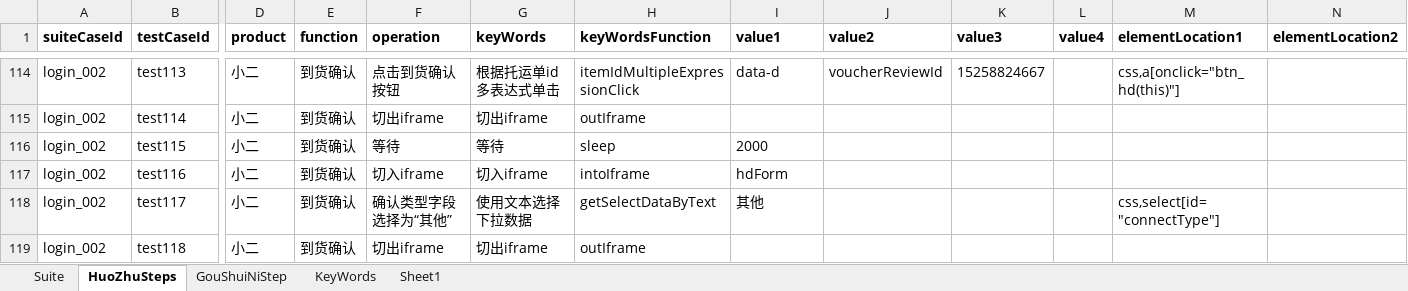
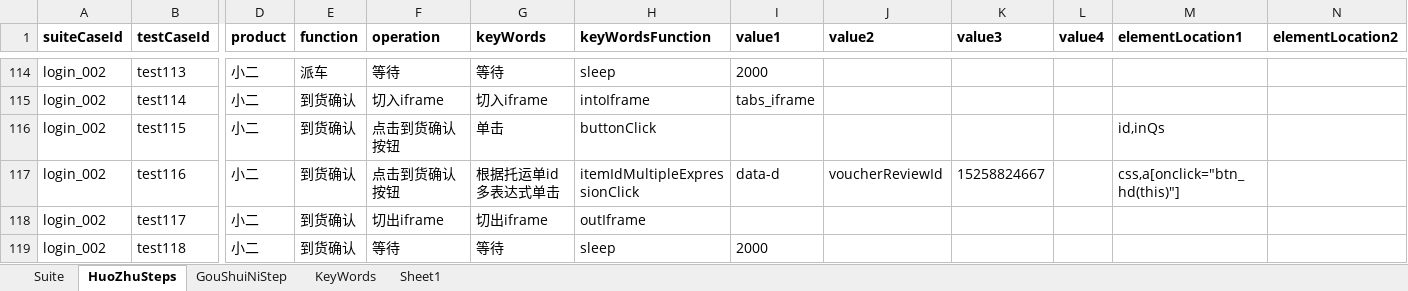
Before and after one commit to ZouYuanYYX/WuLiuUiAutomation, an Excel workbook: excel_testcase/testdata.xlsx, sheet HuoZhuSteps, drawn as a sheet; only a part is shown, gaps mark what is left out; values as stored, in another font and other column widths than the file's, no borders; the diff covers the shown part only; the diff names each change by its address in the sheet, - before the commit and + after, or states it on an @@ line.

```diff
--- a/excel_testcase/testdata.xlsx (sheet HuoZhuSteps)
+++ b/excel_testcase/testdata.xlsx (sheet HuoZhuSteps)
-E114 (function): 到货确认
+E114 (function): 派车
-F114 (operation): 点击到货确认按钮
+F114 (operation): 等待
-G114 (keyWords): 根据托运单id多表达式单击
+G114 (keyWords): 等待
-H114 (keyWordsFunction): itemIdMultipleExpressionClick
+H114 (keyWordsFunction): sleep
-I114 (value1): data-d
+I114 (value1): 2000
-J114 (value2): voucherReviewId
+J114 (value2): (empty)
-K114 (value3): 15258824667
+K114 (value3): (empty)
-M114 (elementLocation1): css,a[onclick="btn_hd(this)"]
+M114 (elementLocation1): (empty)
-F115 (operation): 切出iframe
+F115 (operation): 切入iframe
-G115 (keyWords): 切出iframe
+G115 (keyWords): 切入iframe
-H115 (keyWordsFunction): outIframe
+H115 (keyWordsFunction): intoIframe
-I115 (value1): (empty)
+I115 (value1): tabs_iframe
-F116 (operation): 等待
+F116 (operation): 点击到货确认按钮
-G116 (keyWords): 等待
+G116 (keyWords): 单击
-H116 (keyWordsFunction): sleep
+H116 (keyWordsFunction): buttonClick
-I116 (value1): 2000
+I116 (value1): (empty)
-M116 (elementLocation1): (empty)
+M116 (elementLocation1): id,inQs
-F117 (operation): 切入iframe
+F117 (operation): 点击到货确认按钮
-G117 (keyWords): 切入iframe
+G117 (keyWords): 根据托运单id多表达式单击
-H117 (keyWordsFunction): intoIframe
+H117 (keyWordsFunction): itemIdMultipleExpressionClick
-I117 (value1): hdForm
+I117 (value1): data-d
-J117 (value2): (empty)
+J117 (value2): voucherReviewId
-K117 (value3): (empty)
+K117 (value3): 15258824667
-M117 (elementLocation1): (empty)
+M117 (elementLocation1): css,a[onclick="btn_hd(this)"]
-F118 (operation): 确认类型字段选择为“其他”
+F118 (operation): 切出iframe
-G118 (keyWords): 使用文本选择下拉数据
+G118 (keyWords): 切出iframe
-H118 (keyWordsFunction): getSelectDataByText
+H118 (keyWordsFunction): outIframe
-I118 (value1): 其他
+I118 (value1): (empty)
-M118 (elementLocation1): css,select[id="connectType"]
+M118 (elementLocation1): (empty)
-F119 (operation): 切出iframe
+F119 (operation): 等待
-G119 (keyWords): 切出iframe
+G119 (keyWords): 等待
-H119 (keyWordsFunction): outIframe
+H119 (keyWordsFunction): sleep
-I119 (value1): (empty)
+I119 (value1): 2000
```
Also changed, not shown: 3 added rows and 187 edited cells elsewhere in this sheet, sheet Suite, formulas that keep their value, 46 other files.
